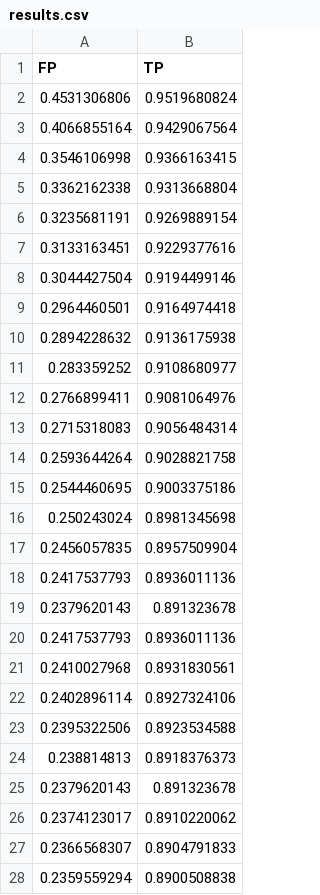
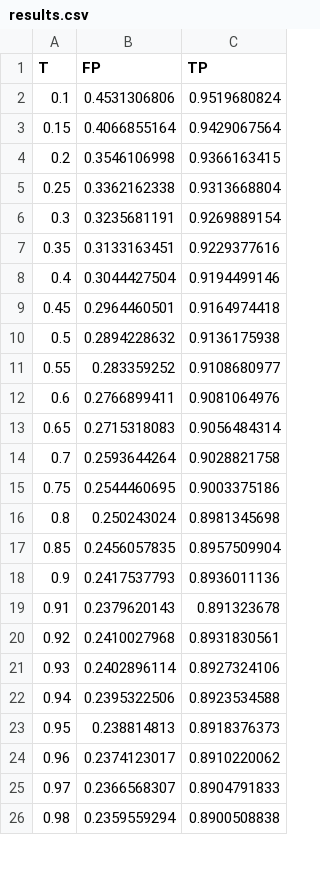
Before and after one commit to jbahamon/skin-segmentation, a CSV file: informe/results.csv, drawn as a sheet; only a part is shown; removed rows and columns are numbered as before the commit, all else as after; the diff names each change by its address in the sheet, - before the commit and + after, or states it on an @@ line.

```diff
--- a/informe/results.csv
+++ b/informe/results.csv
+column A (T), rows 2-26: 0.1 | 0.15 | 0.2 | 0.25 | 0.3 | 0.35 | 0.4 | 0.45 | 0.5 | 0.55 | 0.6 | 0.65 | 0.7 | 0.75 | 0.8 | 0.85 | 0.9 | 0.91 | 0.92 | 0.93 | 0.94 | 0.95 | 0.96 | 0.97 | 0.98
-row 20: 0.2417537793 | 0.8936011136
-row 25: 0.2379620143 | 0.891323678
```
Also changed, not shown: 1 other file.
